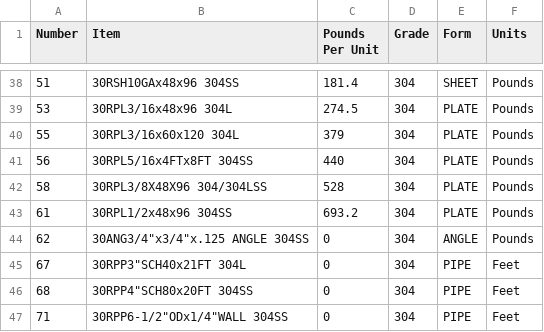
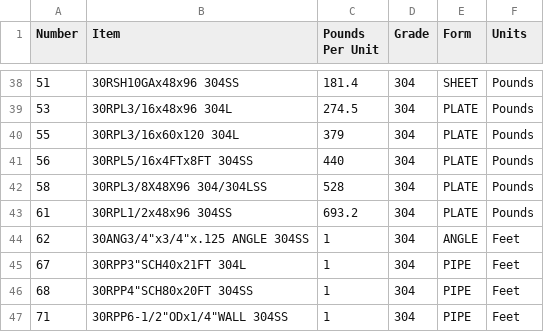
Before and after one commit to dredelander/SteelApp, a CSV file: program/partmaster/master_raw-material_sku-info.csv, drawn as a sheet; only a part is shown, gaps mark what is left out; the diff covers the shown part only.

```diff
--- a/program/partmaster/master_raw-material_sku-info.csv
+++ b/program/partmaster/master_raw-material_sku-info.csv
@@ -43,5 +43,5 @@
 61,30RPL1/2x48x96 304SS,693.2,304,PLATE,Pounds
-62,"30ANG3/4""x3/4""x.125 ANGLE 304SS",0,304,ANGLE,Pounds
-67,"30RPP3""SCH40x21FT 304L",0,304,PIPE,Feet
-68,"30RPP4""SCH80x20FT 304SS",0,304,PIPE,Feet
-71,"30RPP6-1/2""ODx1/4""WALL 304SS",0,304,PIPE,Feet
+62,"30ANG3/4""x3/4""x.125 ANGLE 304SS",1,304,ANGLE,Feet
+67,"30RPP3""SCH40x21FT 304L",1,304,PIPE,Feet
+68,"30RPP4""SCH80x20FT 304SS",1,304,PIPE,Feet
+71,"30RPP6-1/2""ODx1/4""WALL 304SS",1,304,PIPE,Feet
```
Also changed, not shown: 20 edited cells elsewhere in this file, 1 other file.
